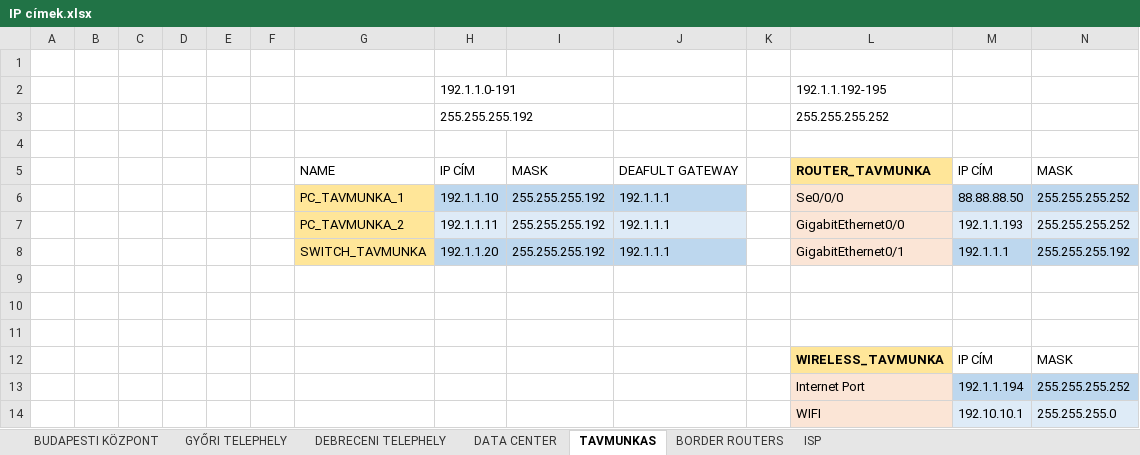
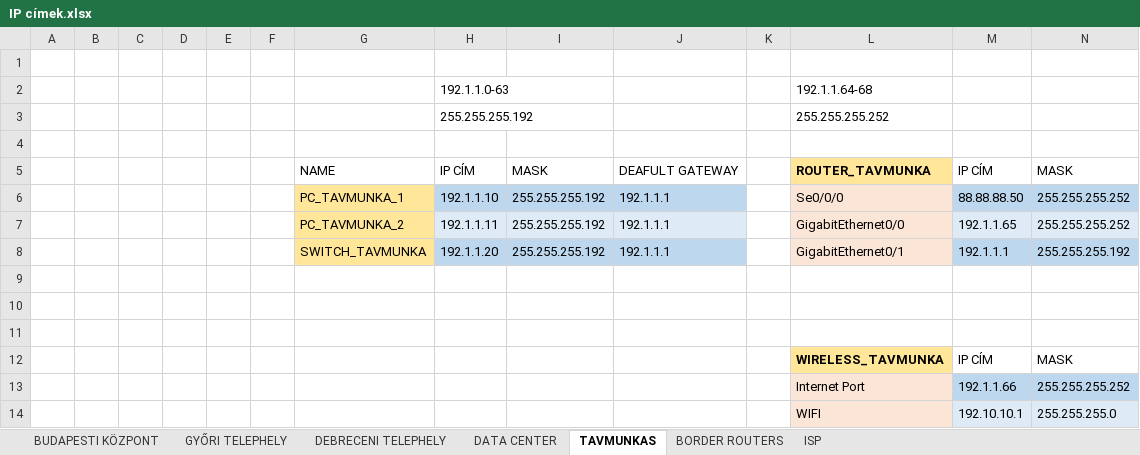
Before and after one commit to mazacslevente/Informatikai-rendszer--s-alkalmaz-s--zemeltet-technikusi-vizgsa-2023, an Excel workbook: IP címek.xlsx, sheet TAVMUNKAS, drawn as a sheet; values as stored, in another font and other column widths than the file's, no borders; removed rows and columns are numbered as before the commit, all else as after; the diff names each change by its address in the sheet, - before the commit and + after, or states it on an @@ line.

Commit message:
config
IP címek javítva
DATA_CENTER, TAVMUNKAS, gerinchálózat alap config kész

```diff
--- a/IP címek.xlsx (sheet TAVMUNKAS)
+++ b/IP címek.xlsx (sheet TAVMUNKAS)
-row 2:  |  |  |  |  |  |  | 192.1.1.0-191 |  |  |  | 192.1.1.192-195
+row 2:  |  |  |  |  |  |  | 192.1.1.0-63 |  |  |  | 192.1.1.64-68
-M7: 192.1.1.193
+M7: 192.1.1.65
-M13: 192.1.1.194
+M13: 192.1.1.66
```
Also changed, not shown: sheet ISP, sheet BORDER ROUTERS, 1 other file.
